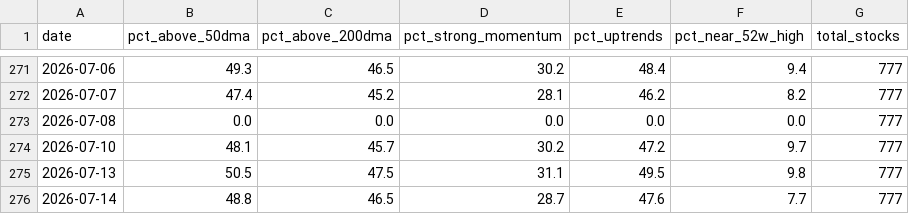
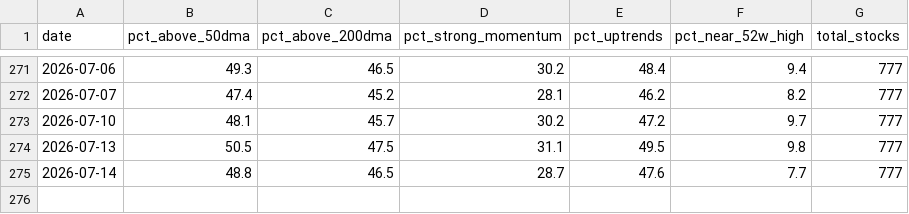
Before and after one commit to adi-git01/nifty-dashboard, a CSV file: data/market_breadth_history.csv, drawn as a sheet; only a part is shown, gaps mark what is left out; the diff names each change by its address in the sheet, - before the commit and + after, or states it on an @@ line.

```diff
--- a/data/market_breadth_history.csv
+++ b/data/market_breadth_history.csv
-row 273: 2026-07-08 | 0.0 | 0.0 | 0.0 | 0.0 | 0.0 | 777
```
Also changed, not shown: data/market_mood_history.csv, 3 other files.
